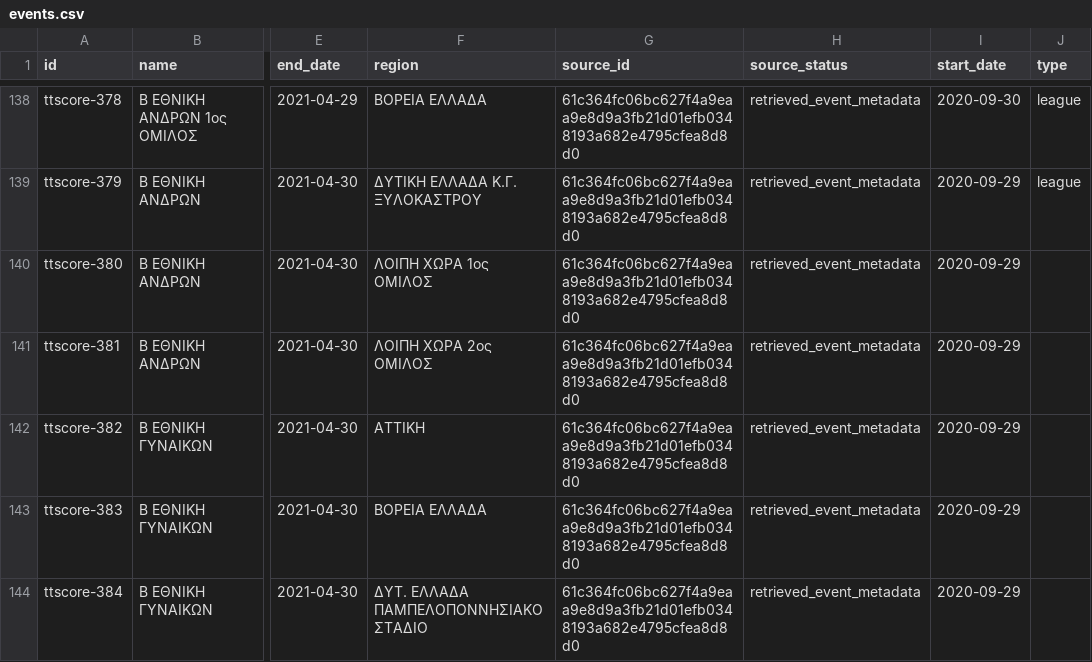
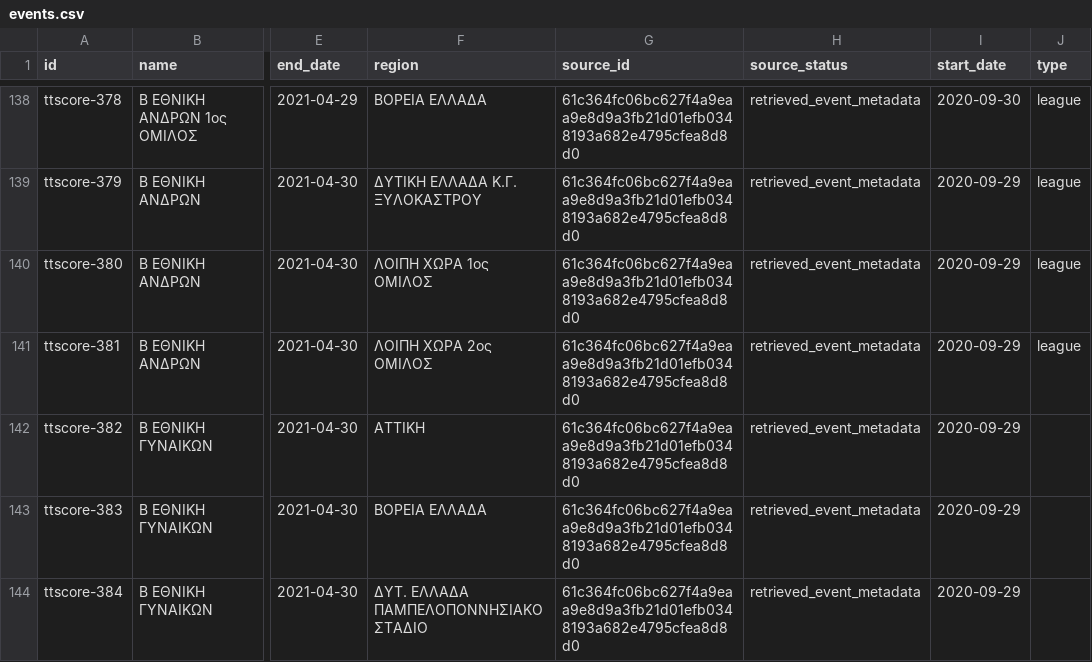
Before and after one commit to thanospolimeridis/greek-tt-stats, a CSV file: imports/events.csv, drawn as a sheet; only a part is shown, gaps mark what is left out; the diff names each change by its address in the sheet, - before the commit and + after, or states it on an @@ line.

```diff
--- a/imports/events.csv
+++ b/imports/events.csv
-J140:J141 (type): (empty)
+J140:J141 (type): league
```
Also changed, not shown: imports/clubs.csv, imports/fixtures.csv, 4 other files.
